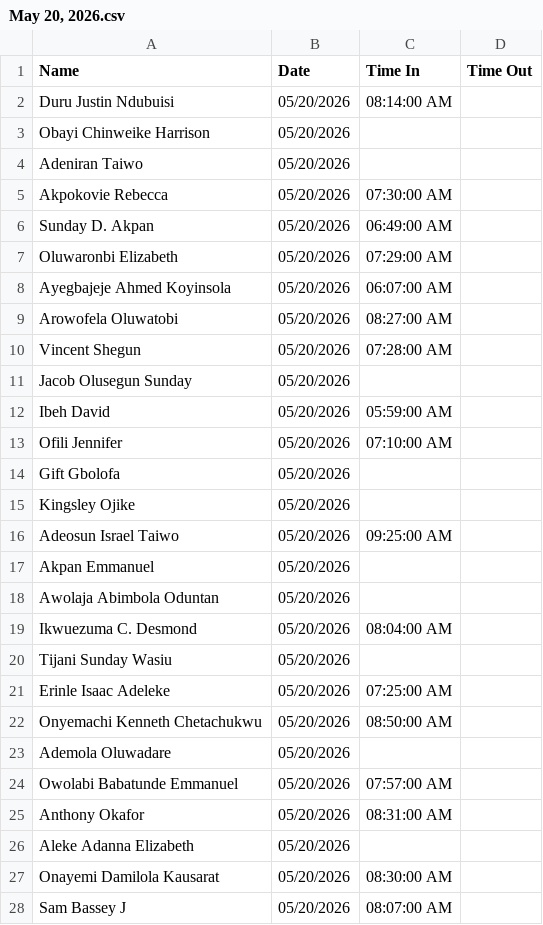
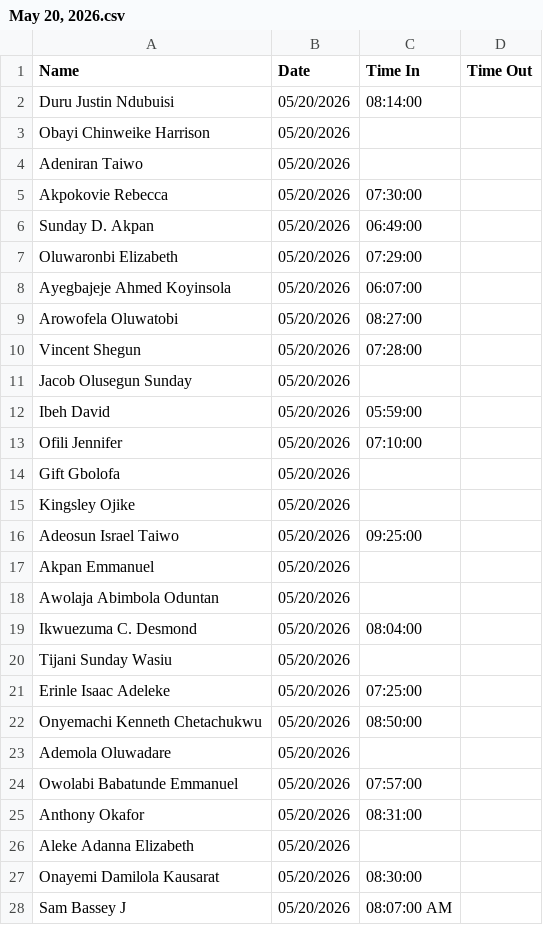
Before and after one commit to Greatcard11/Attendance, a CSV file: daily-attendance/May 20, 2026.csv, drawn as a sheet; only a part is shown; the diff covers the shown part only.

Commit message:
Update May 20, 2026.csv

```diff
--- a/daily-attendance/May 20, 2026.csv
+++ b/daily-attendance/May 20, 2026.csv
@@ -1,28 +1,28 @@
 Name,Date,Time In,Time Out
-Duru Justin Ndubuisi,05/20/2026,08:14:00 AM,
+Duru Justin Ndubuisi,05/20/2026,08:14:00,
 Obayi Chinweike Harrison,05/20/2026,,
 Adeniran Taiwo,05/20/2026,,
-Akpokovie Rebecca,05/20/2026,07:30:00 AM,
-Sunday D. Akpan,05/20/2026,06:49:00 AM,
-Oluwaronbi Elizabeth,05/20/2026,07:29:00 AM,
-Ayegbajeje Ahmed Koyinsola,05/20/2026,06:07:00 AM,
-Arowofela Oluwatobi,05/20/2026,08:27:00 AM,
-Vincent Shegun,05/20/2026,07:28:00 AM,
+Akpokovie Rebecca,05/20/2026,07:30:00,
+Sunday D. Akpan,05/20/2026,06:49:00,
+Oluwaronbi Elizabeth,05/20/2026,07:29:00,
+Ayegbajeje Ahmed Koyinsola,05/20/2026,06:07:00,
+Arowofela Oluwatobi,05/20/2026,08:27:00,
+Vincent Shegun,05/20/2026,07:28:00,
 Jacob Olusegun Sunday,05/20/2026,,
-Ibeh David,05/20/2026,05:59:00 AM,
-Ofili Jennifer,05/20/2026,07:10:00 AM,
+Ibeh David,05/20/2026,05:59:00,
+Ofili Jennifer,05/20/2026,07:10:00,
 Gift Gbolofa,05/20/2026,,
 Kingsley Ojike,05/20/2026,,
-Adeosun Israel Taiwo,05/20/2026,09:25:00 AM,
+Adeosun Israel Taiwo,05/20/2026,09:25:00,
 Akpan Emmanuel,05/20/2026,,
 Awolaja Abimbola Oduntan,05/20/2026,,
-Ikwuezuma C. Desmond,05/20/2026,08:04:00 AM,
+Ikwuezuma C. Desmond,05/20/2026,08:04:00,
 Tijani Sunday Wasiu,05/20/2026,,
-Erinle Isaac Adeleke,05/20/2026,07:25:00 AM,
-Onyemachi Kenneth Chetachukwu,05/20/2026,08:50:00 AM,
+Erinle Isaac Adeleke,05/20/2026,07:25:00,
+Onyemachi Kenneth Chetachukwu,05/20/2026,08:50:00,
 Ademola Oluwadare,05/20/2026,,
-Owolabi Babatunde Emmanuel,05/20/2026,07:57:00 AM,
-Anthony Okafor,05/20/2026,08:31:00 AM,
+Owolabi Babatunde Emmanuel,05/20/2026,07:57:00,
+Anthony Okafor,05/20/2026,08:31:00,
 Aleke Adanna Elizabeth,05/20/2026,,
-Onayemi Damilola Kausarat,05/20/2026,08:30:00 AM,
+Onayemi Damilola Kausarat,05/20/2026,08:30:00,
 Sam Bassey J,05/20/2026,08:07:00 AM,
```
Also changed, not shown: 31 edited cells elsewhere in this file.
